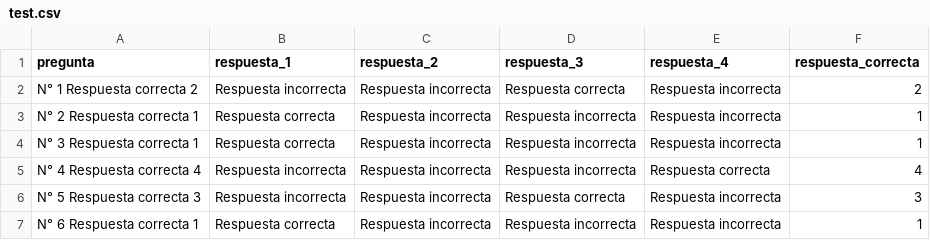
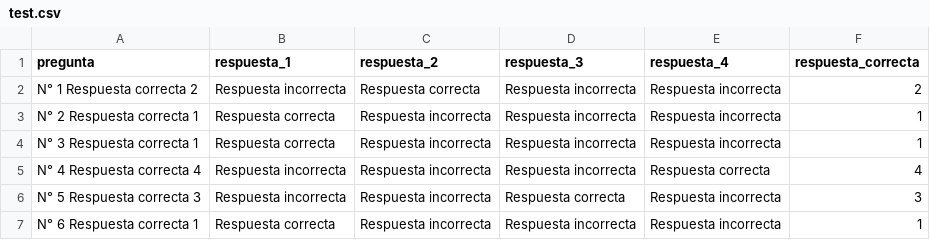
Before and after one commit to bruches703/Preguntados_python, a CSV file: test.csv, drawn as a sheet.

```diff
--- a/test.csv
+++ b/test.csv
@@ -1,3 +1,3 @@
 pregunta,respuesta_1,respuesta_2,respuesta_3,respuesta_4,respuesta_correcta
-N° 1 Respuesta correcta 2,Respuesta incorrecta,Respuesta incorrecta,Respuesta correcta,Respuesta incorrecta,2
+N° 1 Respuesta correcta 2,Respuesta incorrecta,Respuesta correcta,Respuesta incorrecta,Respuesta incorrecta,2
 N° 2 Respuesta correcta 1,Respuesta correcta,Respuesta incorrecta,Respuesta incorrecta,Respuesta incorrecta,1
```
Also changed, not shown: 15 other files.
